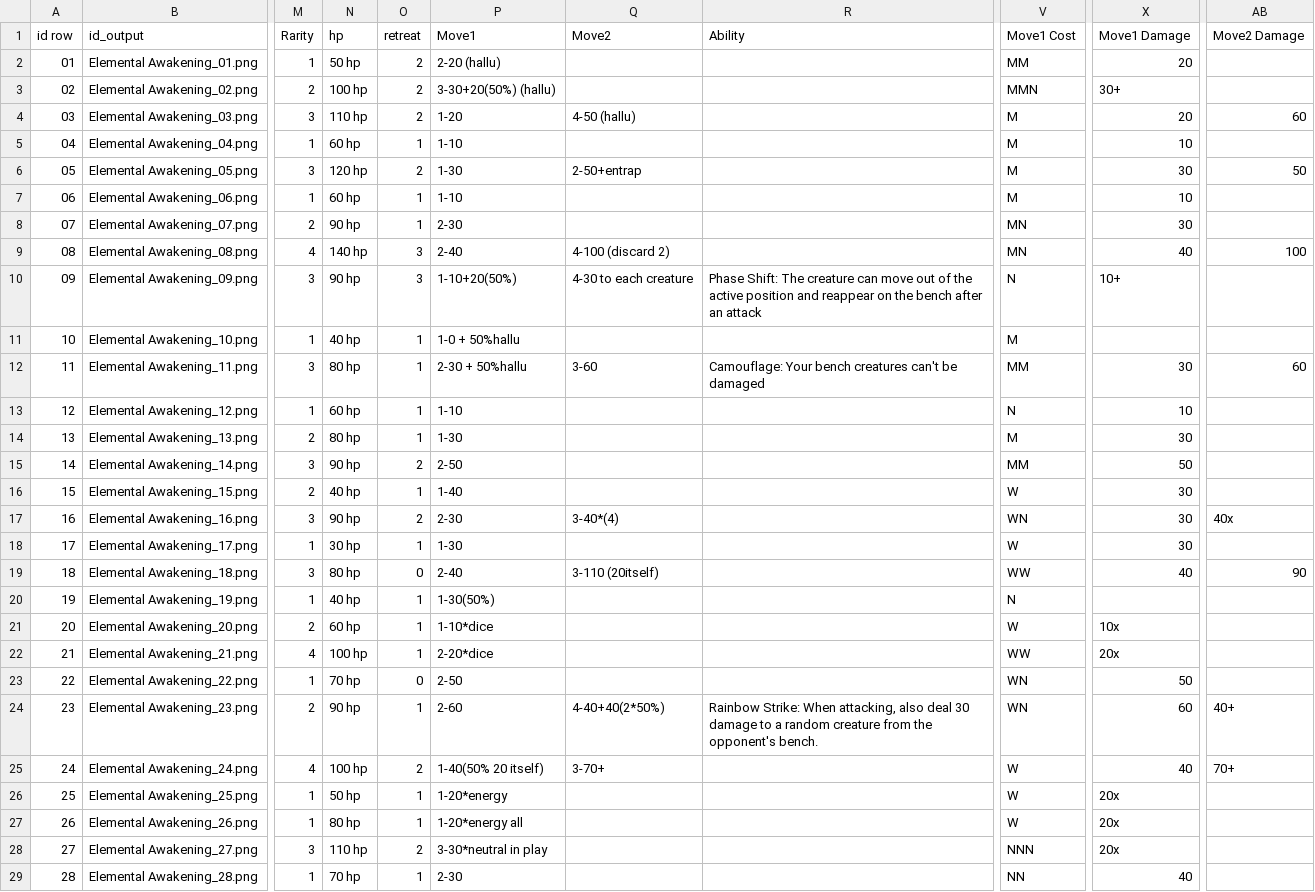
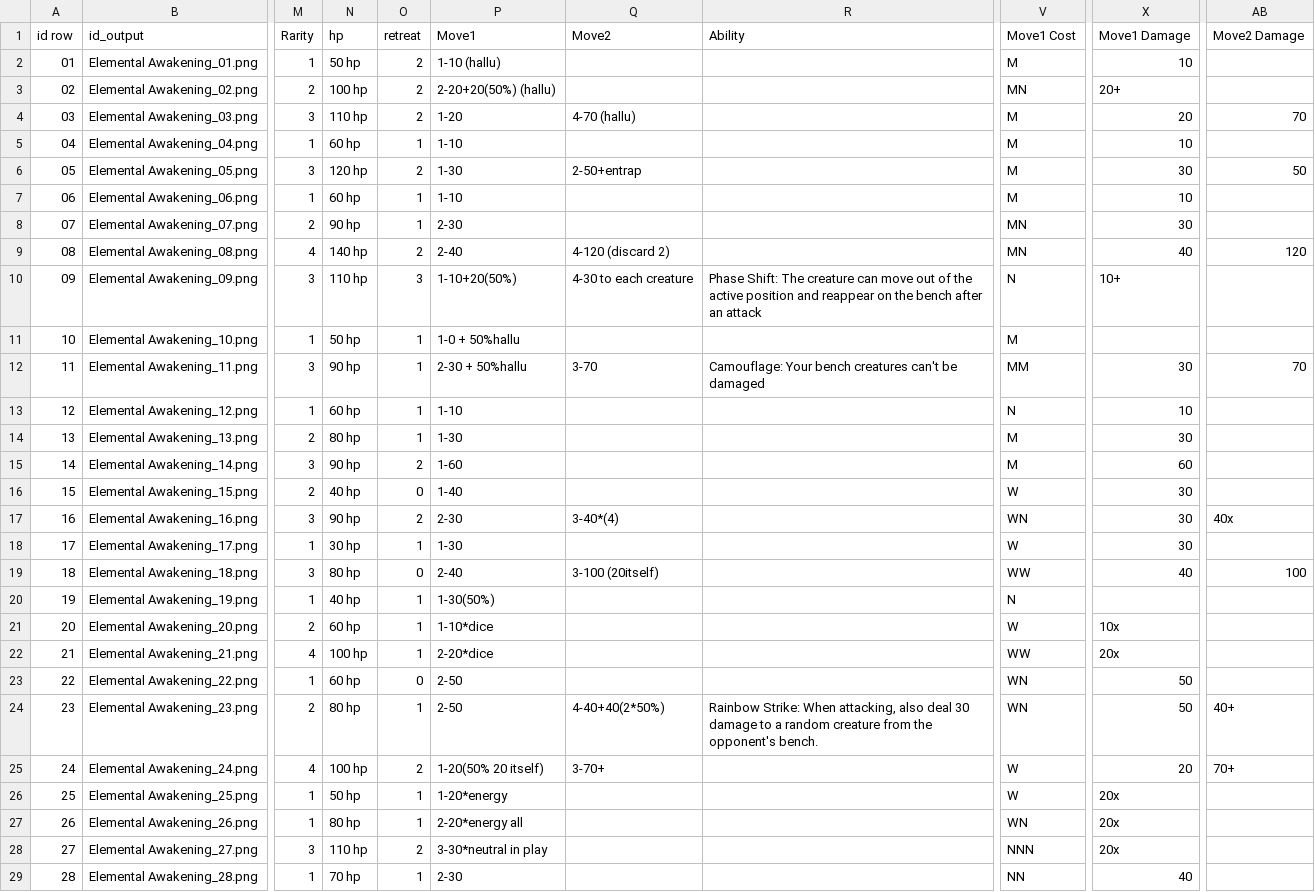
Before and after one commit to sandromrmatos/tcg-game, a CSV file: Tcg game - Elemental Awakening.csv, drawn as a sheet; only a part is shown, gaps mark what is left out; the diff covers the shown part only; the diff names each change by its address in the sheet, - before the commit and + after, or states it on an @@ line.

Commit message:
fixes moves and abilities and balance cards
fixes moves and abilities and balance cards

```diff
--- a/Tcg game - Elemental Awakening.csv
+++ b/Tcg game - Elemental Awakening.csv
-P2 (Move1): 2-20 (hallu)
+P2 (Move1): 1-10 (hallu)
-V2 (Move1 Cost): MM
+V2 (Move1 Cost): M
-X2 (Move1 Damage): 20
+X2 (Move1 Damage): 10
-P3 (Move1): 3-30+20(50%) (hallu)
+P3 (Move1): 2-20+20(50%) (hallu)
-V3 (Move1 Cost): MMN
+V3 (Move1 Cost): MN
-X3 (Move1 Damage): 30+
+X3 (Move1 Damage): 20+
-Q4 (Move2): 4-50 (hallu)
+Q4 (Move2): 4-70 (hallu)
-AB4 (Move2 Damage): 60
+AB4 (Move2 Damage): 70
-O9 (retreat): 3
+O9 (retreat): 2
-Q9 (Move2): 4-100 (discard 2)
+Q9 (Move2): 4-120 (discard 2)
-AB9 (Move2 Damage): 100
+AB9 (Move2 Damage): 120
-N10 (hp): 90 hp
+N10 (hp): 110 hp
-N11 (hp): 40 hp
+N11 (hp): 50 hp
-N12 (hp): 80 hp
+N12 (hp): 90 hp
-Q12 (Move2): 3-60
+Q12 (Move2): 3-70
-AB12 (Move2 Damage): 60
+AB12 (Move2 Damage): 70
-P15 (Move1): 2-50
+P15 (Move1): 1-60
-V15 (Move1 Cost): MM
+V15 (Move1 Cost): M
-X15 (Move1 Damage): 50
+X15 (Move1 Damage): 60
-O16 (retreat): 1
+O16 (retreat): 0
-Q19 (Move2): 3-110 (20itself)
+Q19 (Move2): 3-100 (20itself)
-AB19 (Move2 Damage): 90
+AB19 (Move2 Damage): 100
-N23 (hp): 70 hp
+N23 (hp): 60 hp
-N24 (hp): 90 hp
+N24 (hp): 80 hp
-P24 (Move1): 2-60
+P24 (Move1): 2-50
-X24 (Move1 Damage): 60
+X24 (Move1 Damage): 50
-P25 (Move1): 1-40(50% 20 itself)
+P25 (Move1): 1-20(50% 20 itself)
-X25 (Move1 Damage): 40
+X25 (Move1 Damage): 20
-P27 (Move1): 1-20*energy all
+P27 (Move1): 2-20*energy all
-V27 (Move1 Cost): W
+V27 (Move1 Cost): WN
```
Also changed, not shown: 26 edited cells elsewhere in this file, Galactic Adventures.csv, 29 other files.
